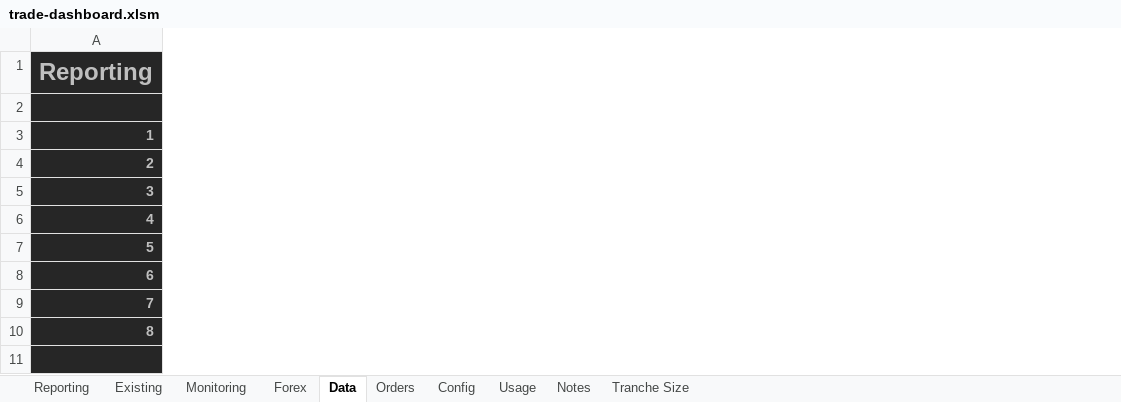
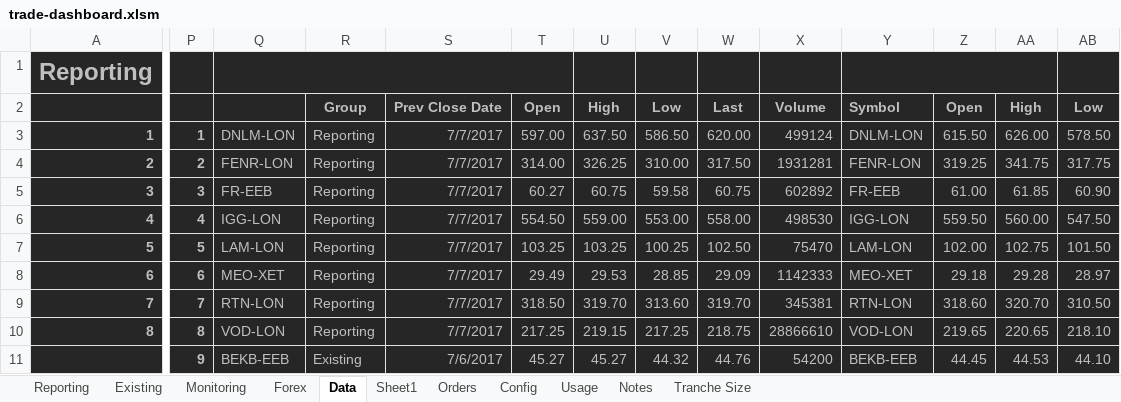
Before and after one commit to jner14/trade-automator, an Excel workbook: trade-dashboard.xlsm, sheet Data, drawn as a sheet; only a part is shown, gaps mark what is left out; values as stored, in another font and other column widths than the file's, no borders; rows hold the shown columns only; the diff covers the shown part only; the diff names each change by its address in the sheet, - before the commit and + after, or states it on an @@ line.

```diff
--- a/trade-dashboard.xlsm (sheet Data)
+++ b/trade-dashboard.xlsm (sheet Data)
+sheet tab: Sheet1
@@ column P unhidden, rows 3-11: 1 | 2 | 3 | 4 | 5 | 6 | 7 | 8 | 9 @@
@@ column Q unhidden, rows 3-11: DNLM-LON | FENR-LON | FR-EEB | IGG-LON | LAM-LON | MEO-XET | RTN-LON | VOD-LON | BEKB-EEB @@
@@ column R unhidden, rows 2-11: Group | Reporting | Reporting | Reporting | Reporting | Reporting | Reporting | Reporting | Reporting | Existing @@
@@ column S unhidden, rows 2-11: Prev Close Date | 7/7/2017 | 7/7/2017 | 7/7/2017 | 7/7/2017 | 7/7/2017 | 7/7/2017 | 7/7/2017 | 7/7/2017 | 7/6/2017 @@
@@ column T unhidden, rows 2-11: Open | 597.00 | 314.00 | 60.27 | 554.50 | 103.25 | 29.49 | 318.50 | 217.25 | 45.27 @@
@@ column U unhidden, rows 2-11: High | 637.50 | 326.25 | 60.75 | 559.00 | 103.25 | 29.53 | 319.70 | 219.15 | 45.27 @@
@@ column V unhidden, rows 2-11: Low | 586.50 | 310.00 | 59.58 | 553.00 | 100.25 | 28.85 | 313.60 | 217.25 | 44.32 @@
@@ column W unhidden, rows 2-11: Last | 620.00 | 317.50 | 60.75 | 558.00 | 102.50 | 29.09 | 319.70 | 218.75 | 44.76 @@
@@ column X unhidden, rows 2-11: Volume | 499124 | 1931281 | 602892 | 498530 | 75470 | 1142333 | 345381 | 28866610 | 54200 @@
@@ column Y unhidden, rows 2-11: Symbol | DNLM-LON | FENR-LON | FR-EEB | IGG-LON | LAM-LON | MEO-XET | RTN-LON | VOD-LON | BEKB-EEB @@
@@ column Z unhidden, rows 2-11: Open | 615.50 | 319.25 | 61.00 | 559.50 | 102.00 | 29.18 | 318.60 | 219.65 | 44.45 @@
@@ column AA unhidden, rows 2-11: High | 626.00 | 341.75 | 61.85 | 560.00 | 102.75 | 29.28 | 320.70 | 220.65 | 44.53 @@
@@ column AB unhidden, rows 2-11: Low | 578.50 | 317.75 | 60.90 | 547.50 | 101.50 | 28.97 | 310.50 | 218.10 | 44.10 @@
-row 11: (empty)
+row 11:  | 9 | BEKB-EEB | Existing | 7/6/2017 | 45.27 | 45.27 | 44.32 | 44.76 | 54200 | BEKB-EEB | 44.45 | 44.53 | 44.10
```
Also changed, not shown: 5 added columns, 3 removed columns and 6 edited cells elsewhere in this sheet, sheet Reporting, sheet Existing, 3 other files.
